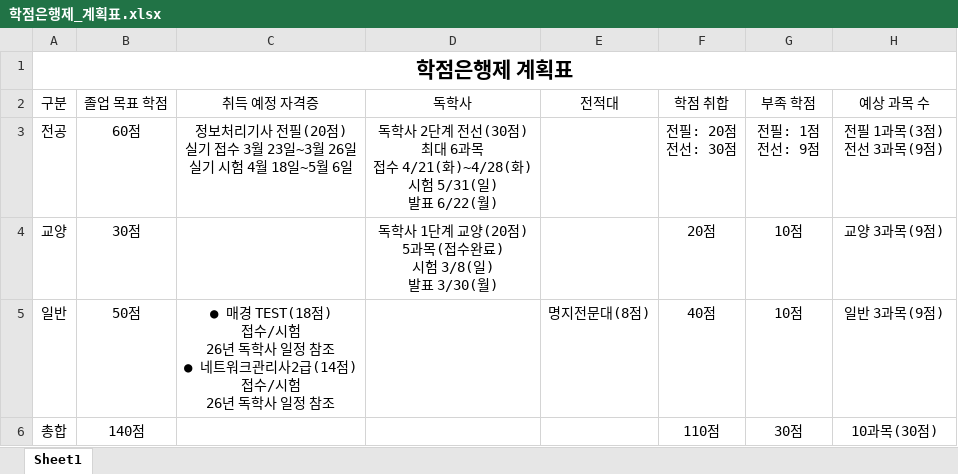
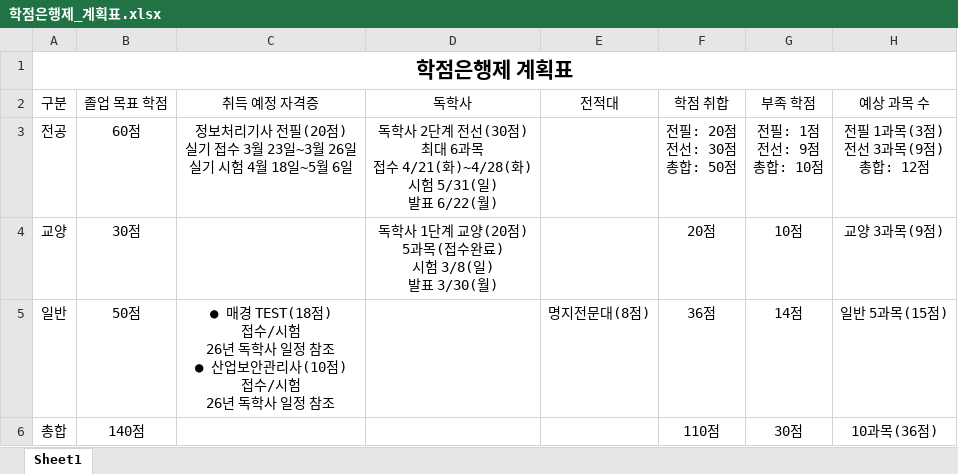
Before and after one commit to nalki/Bachelor, an Excel workbook: 학점은행제_계획표.xlsx, sheet Sheet1, drawn as a sheet; values as stored, in another font and other column widths than the file's, no borders; ↵ is a line break in a cell; the diff names each change by its address in the sheet, - before the commit and + after, or states it on an @@ line.

```diff
--- a/학점은행제_계획표.xlsx (sheet Sheet1)
+++ b/학점은행제_계획표.xlsx (sheet Sheet1)
-F3 (학점 취합): 전필: 20점 ↵ 전선: 30점
+F3 (학점 취합): 전필: 20점 ↵ 전선: 30점 ↵ 총합: 50점
-G3 (부족 학점): 전필: 1점 ↵ 전선: 9점
+G3 (부족 학점): 전필: 1점 ↵ 전선: 9점 ↵ 총합: 10점
-H3 (예상 과목 수): 전필 1과목(3점) ↵ 전선 3과목(9점)
+H3 (예상 과목 수): 전필 1과목(3점) ↵ 전선 3과목(9점) ↵ 총합: 12점
-C5 (취득 예정 자격증): …참조 ↵ ● 네트워크관리사2급(14점) ↵ 접수…
+C5 (취득 예정 자격증): …참조 ↵ ● 산업보안관리사(10점) ↵ 접수…
-F5 (학점 취합): 40점
+F5 (학점 취합): 36점
-G5 (부족 학점): 10점
+G5 (부족 학점): 14점
-H5 (예상 과목 수): 일반 3과목(9점)
+H5 (예상 과목 수): 일반 5과목(15점)
-H6 (예상 과목 수): 10과목(30점)
+H6 (예상 과목 수): 10과목(36점)
```
Also changed, not shown: 1 other file.
